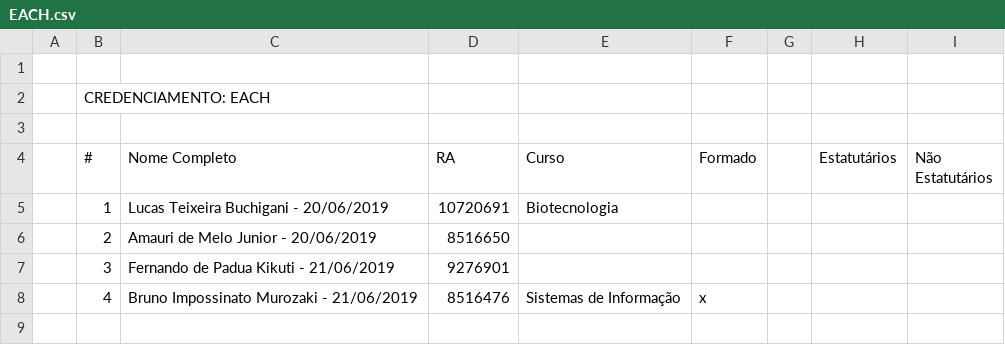
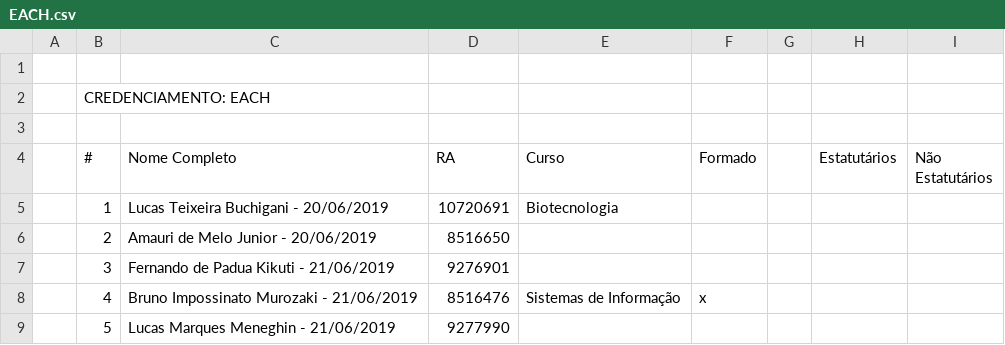
Before and after one commit to danilo-valente/intercomp-credenciamento, a CSV file: registrations/EACH.csv, drawn as a sheet.

Commit message:
EACH (2)

```diff
--- a/registrations/EACH.csv
+++ b/registrations/EACH.csv
@@ -8 +8,2 @@
 ,4,Bruno Impossinato Murozaki - 21/06/2019,8516476,Sistemas de Informação,x,,,
+,5,Lucas Marques Meneghin - 21/06/2019,9277990,,,,,
```
